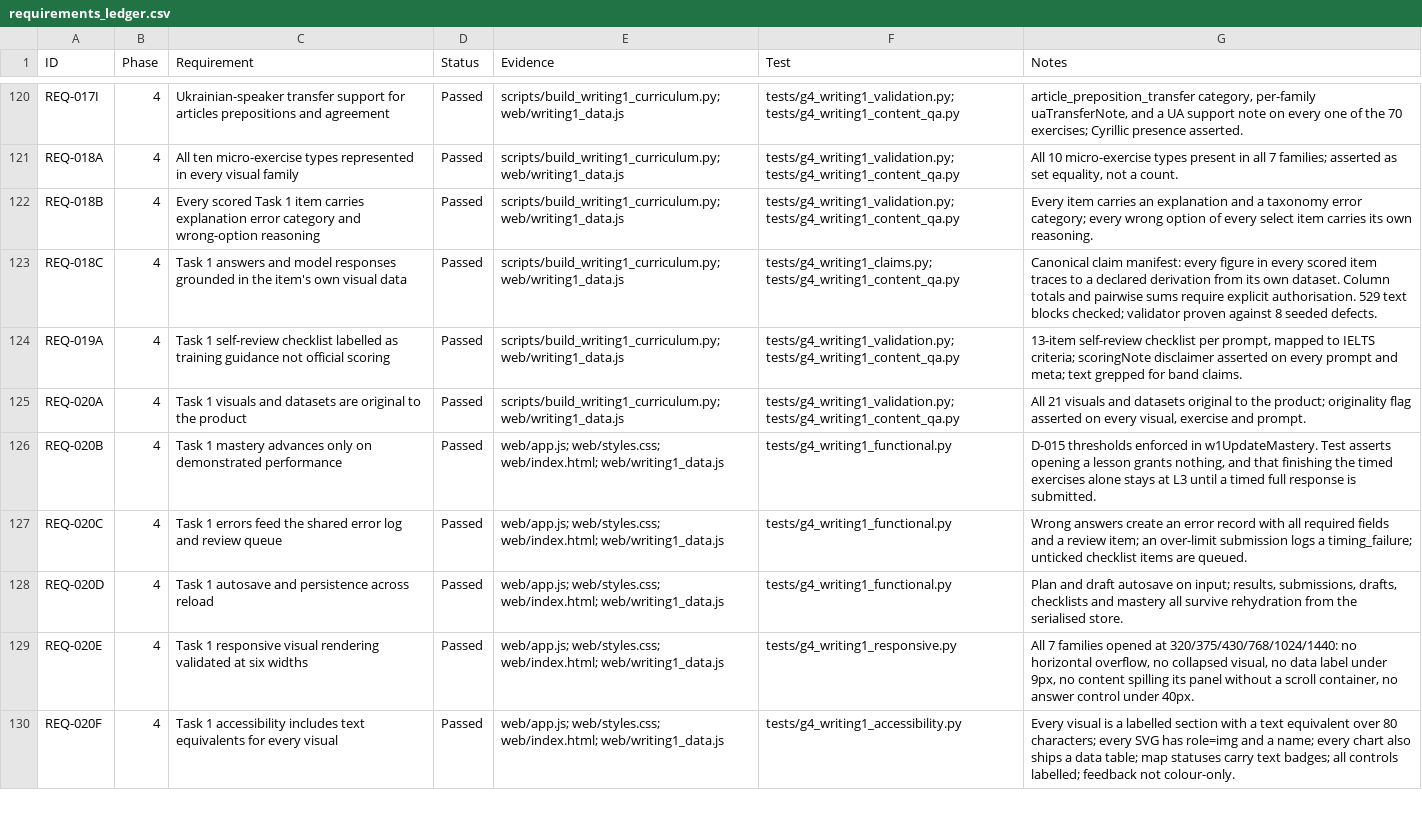
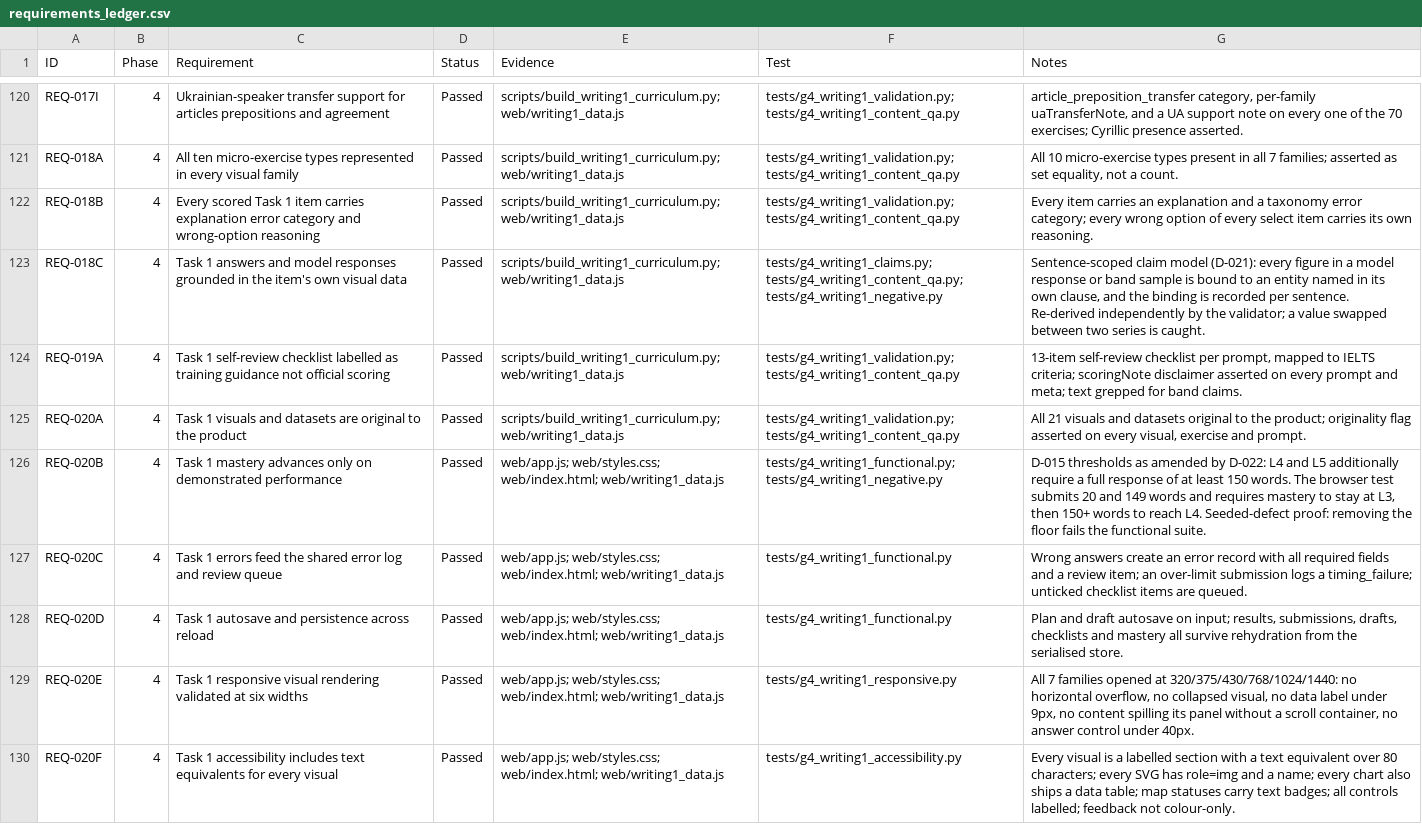
Before and after one commit to daltonank/ielts-study-guide, a CSV file: docs/requirements_ledger.csv, drawn as a sheet; only a part is shown, gaps mark what is left out; the diff covers the shown part only.

```diff
--- a/docs/requirements_ledger.csv
+++ b/docs/requirements_ledger.csv
@@ -122,6 +122,6 @@ REQ-018A,4,All ten micro-exercise types represented in every visual family,Passe
 REQ-018B,4,Every scored Task 1 item carries explanation error category and wrong-option reasoning,Passed,scripts/build_writing1_curriculum.py; web/writing1_data.js,tests/g4_writing1_validation.py; tests/g4_writing1_content_qa.py,Every item carries an explanation and a taxonomy error category; every wrong option of every select item carries its own reasoning.
-REQ-018C,4,Task 1 answers and model responses grounded in the item's own visual data,Passed,scripts/build_writing1_curriculum.py; web/writing1_data.js,tests/g4_writing1_claims.py; tests/g4_writing1_content_qa.py,Canonical claim manifest: every figure in every scored item traces to a declared derivation from its own dataset. Column totals and pairwise sums require explicit authorisation. 529 text blocks checked; validator proven against 8 seeded defects.
+REQ-018C,4,Task 1 answers and model responses grounded in the item's own visual data,Passed,scripts/build_writing1_curriculum.py; web/writing1_data.js,tests/g4_writing1_claims.py; tests/g4_writing1_content_qa.py; tests/g4_writing1_negative.py,"Sentence-scoped claim model (D-021): every figure in a model response or band sample is bound to an entity named in its own clause, and the binding is recorded per sentence. Re-derived independently by the validator; a value swapped between two series is caught."
 REQ-019A,4,Task 1 self-review checklist labelled as training guidance not official scoring,Passed,scripts/build_writing1_curriculum.py; web/writing1_data.js,tests/g4_writing1_validation.py; tests/g4_writing1_content_qa.py,"13-item self-review checklist per prompt, mapped to IELTS criteria; scoringNote disclaimer asserted on every prompt and meta; text grepped for band claims."
 REQ-020A,4,Task 1 visuals and datasets are original to the product,Passed,scripts/build_writing1_curriculum.py; web/writing1_data.js,tests/g4_writing1_validation.py; tests/g4_writing1_content_qa.py,"All 21 visuals and datasets original to the product; originality flag asserted on every visual, exercise and prompt."
-REQ-020B,4,Task 1 mastery advances only on demonstrated performance,Passed,web/app.js; web/styles.css; web/index.html; web/writing1_data.js,tests/g4_writing1_functional.py,"D-015 thresholds enforced in w1UpdateMastery. Test asserts opening a lesson grants nothing, and that finishing the timed exercises alone stays at L3 until a timed full response is submitted."
+REQ-020B,4,Task 1 mastery advances only on demonstrated performance,Passed,web/app.js; web/styles.css; web/index.html; web/writing1_data.js,tests/g4_writing1_functional.py; tests/g4_writing1_negative.py,"D-015 thresholds as amended by D-022: L4 and L5 additionally require a full response of at least 150 words. The browser test submits 20 and 149 words and requires mastery to stay at L3, then 150+ words to reach L4. Seeded-defect proof: removing the floor fails the functional suite."
 REQ-020C,4,Task 1 errors feed the shared error log and review queue,Passed,web/app.js; web/styles.css; web/index.html; web/writing1_data.js,tests/g4_writing1_functional.py,Wrong answers create an error record with all required fields and a review item; an over-limit submission logs a timing_failure; unticked checklist items are queued.
```
Also changed, not shown: 3 added rows and 3 edited cells elsewhere in this file, requirements_ledger.csv, 37 other files.
